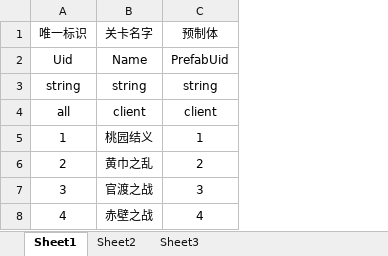
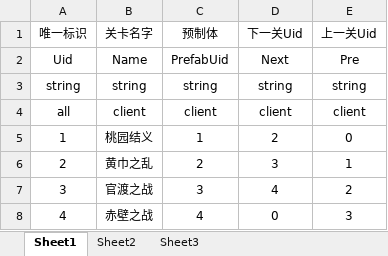
Before and after one commit to weiweidiy/TiktokGame2, an Excel workbook: Excels/Levels.xlsx, sheet Sheet1, drawn as a sheet; values as stored, in another font and other column widths than the file's, no borders; the diff names each change by its address in the sheet, - before the commit and + after, or states it on an @@ line.

```diff
--- a/Excels/Levels.xlsx (sheet Sheet1)
+++ b/Excels/Levels.xlsx (sheet Sheet1)
+column D (下一关Uid), rows 2-8: Next | string | client | 2 | 3 | 4 | 0
+column E (上一关Uid), rows 2-8: Pre | string | client | 0 | 1 | 2 | 3
```
Also changed, not shown: 11 other files.
